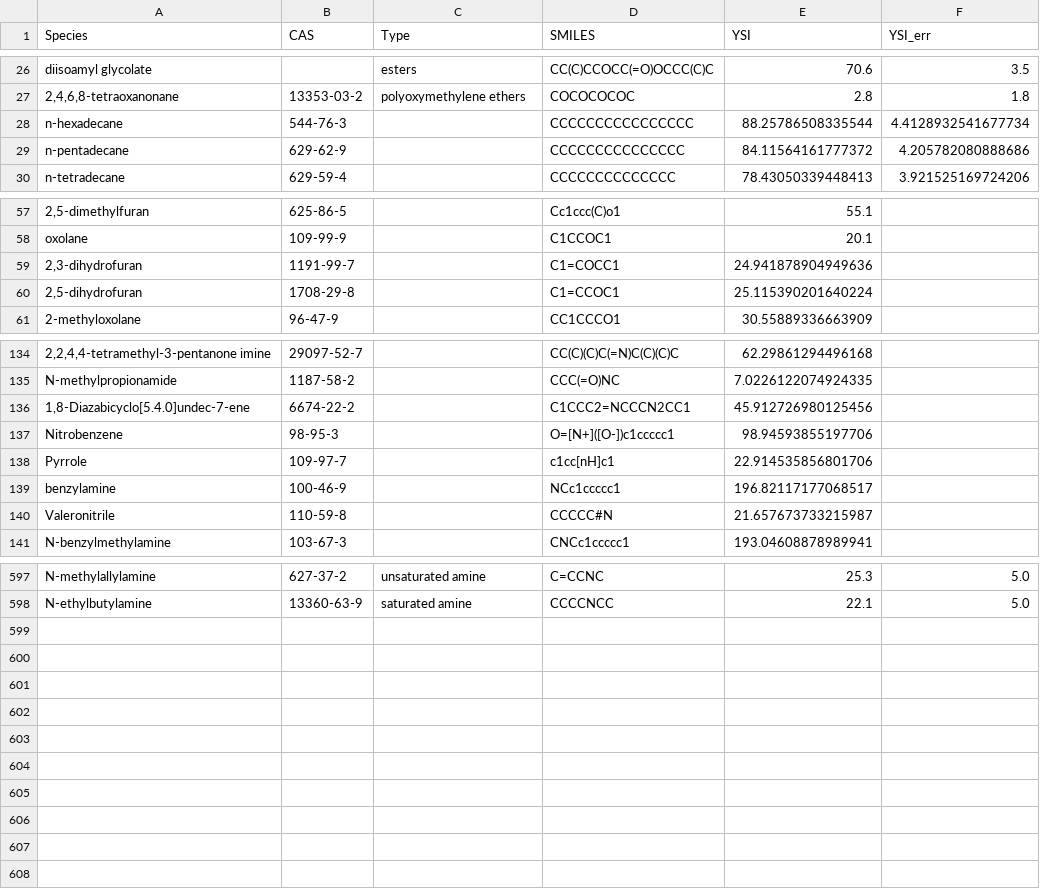
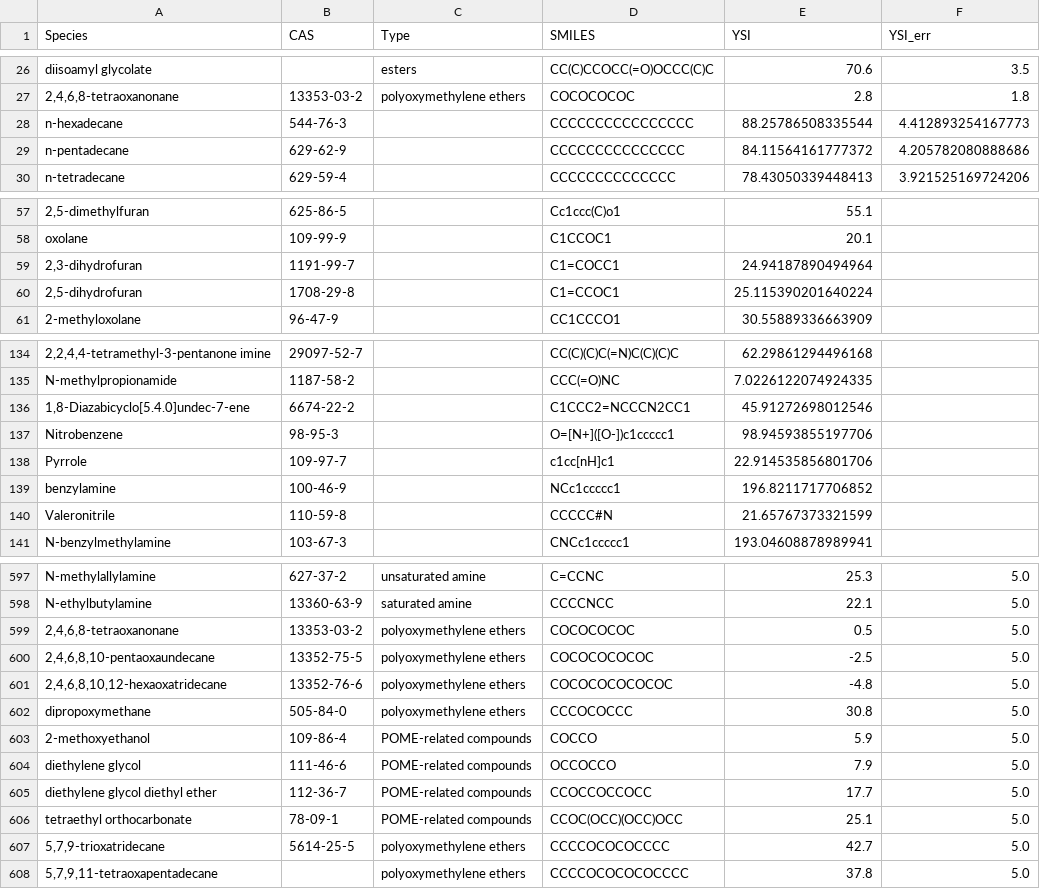
Before and after one commit to zhujunqing1996/YSIs_for_prediction, a CSV file: ysi.csv, drawn as a sheet; only a part is shown, gaps mark what is left out; the diff covers the shown part only; the diff names each change by its address in the sheet, - before the commit and + after, or states it on an @@ line.

Commit message:
adding new compounds, gitignore

```diff
--- a/ysi.csv
+++ b/ysi.csv
-F28 (YSI_err): 4.4128932541677734
+F28 (YSI_err): 4.412893254167773
-E59 (YSI): 24.941878904949636
+E59 (YSI): 24.94187890494964
-E136 (YSI): 45.912726980125456
+E136 (YSI): 45.91272698012546
-E139 (YSI): 196.82117177068517
+E139 (YSI): 196.8211717706852
-E140 (YSI): 21.657673733215987
+E140 (YSI): 21.65767373321599
+row 599: 2,4,6,8-tetraoxanonane | 13353-03-2 | polyoxymethylene ethers | COCOCOCOC | 0.5 | 5.0
+row 600: 2,4,6,8,10-pentaoxaundecane | 13352-75-5 | polyoxymethylene ethers | COCOCOCOCOC | -2.5 | 5.0
+row 601: 2,4,6,8,10,12-hexaoxatridecane | 13352-76-6 | polyoxymethylene ethers | COCOCOCOCOCOC | -4.8 | 5.0
+row 602: dipropoxymethane | 505-84-0 | polyoxymethylene ethers | CCCOCOCCC | 30.8 | 5.0
+row 603: 2-methoxyethanol | 109-86-4 | POME-related compounds | COCCO | 5.9 | 5.0
+row 604: diethylene glycol | 111-46-6 | POME-related compounds | OCCOCCO | 7.9 | 5.0
+row 605: diethylene glycol diethyl ether | 112-36-7 | POME-related compounds | CCOCCOCCOCC | 17.7 | 5.0
+row 606: tetraethyl orthocarbonate | 78-09-1 | POME-related compounds | CCOC(OCC)(OCC)OCC | 25.1 | 5.0
+row 607: 5,7,9-trioxatridecane | 5614-25-5 | polyoxymethylene ethers | CCCCOCOCOCCCC | 42.7 | 5.0
+row 608: 5,7,9,11-tetraoxapentadecane |  | polyoxymethylene ethers | CCCCOCOCOCOCCCC | 37.8 | 5.0
```
Also changed, not shown: 3 edited cells elsewhere in this file, 1 other file.
